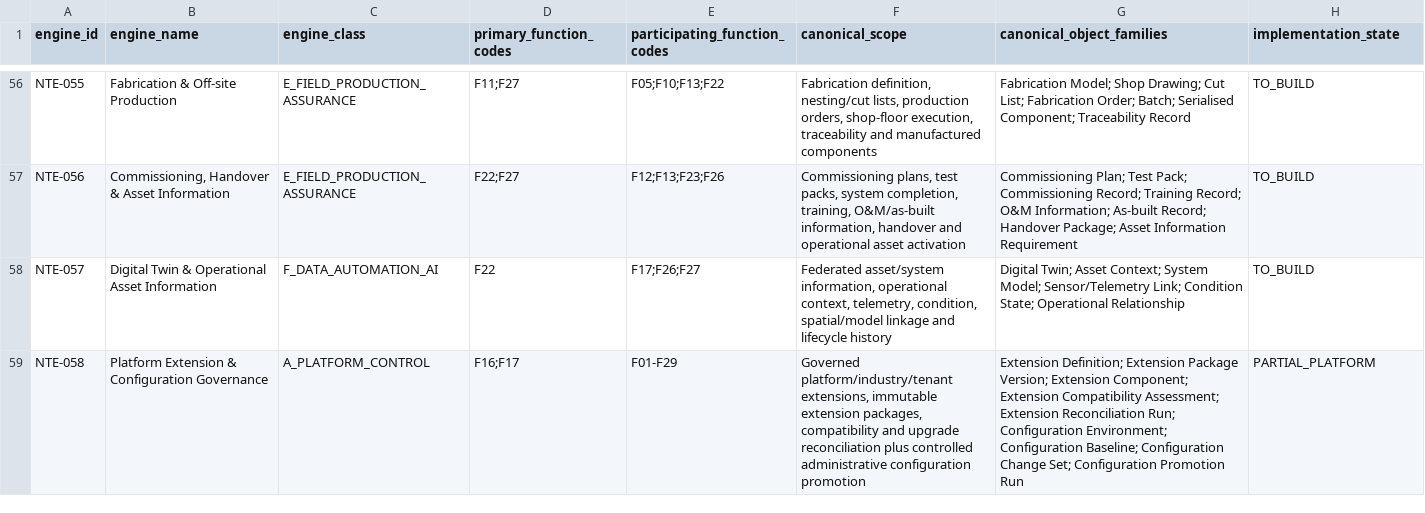
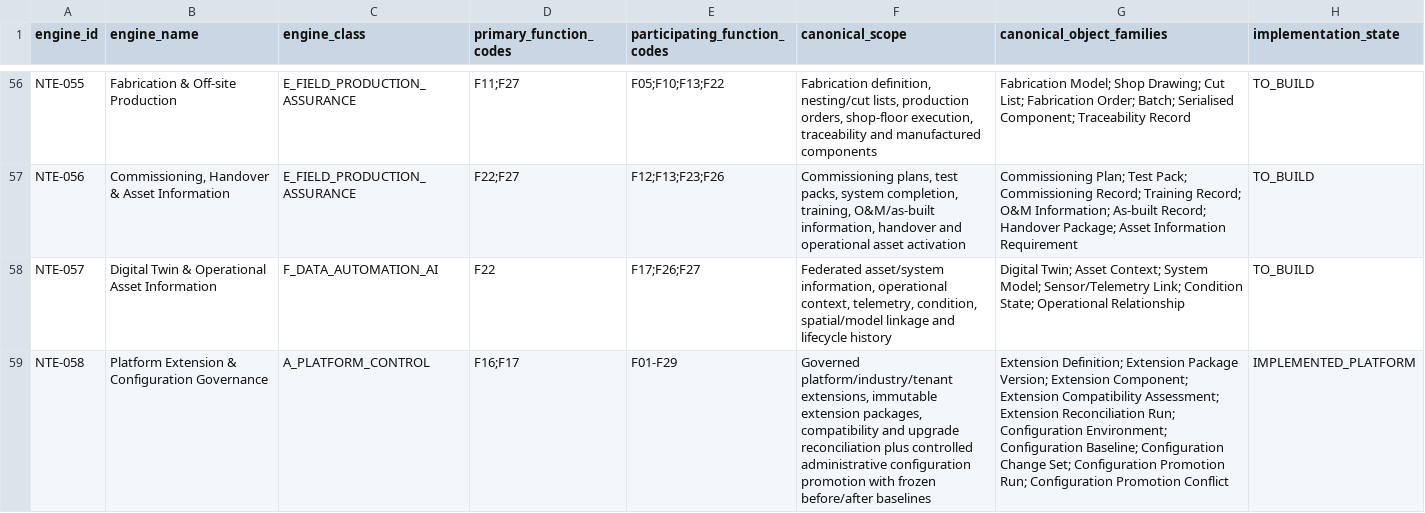
Before and after one commit to 8140spitt/NuBlox-Digital-Applications-V3, a CSV file: docs/architecture/canonical-native-tool-engine-register.csv, drawn as a sheet; only a part is shown, gaps mark what is left out; the diff names each change by its address in the sheet, - before the commit and + after, or states it on an @@ line.

Commit message:
docs: mark platform extension configuration engine implemented

```diff
--- a/docs/architecture/canonical-native-tool-engine-register.csv
+++ b/docs/architecture/canonical-native-tool-engine-register.csv
-F59 (canonical_scope): …configuration promotion
+F59 (canonical_scope): …configuration promotion with frozen before/after baselines
-G59 (canonical_object_families): …Configuration Promotion Run
+G59 (canonical_object_families): …Configuration Promotion Run; Configuration Promotion Conflict
-H59 (implementation_state): PARTIAL_PLATFORM
+H59 (implementation_state): IMPLEMENTED_PLATFORM
```
